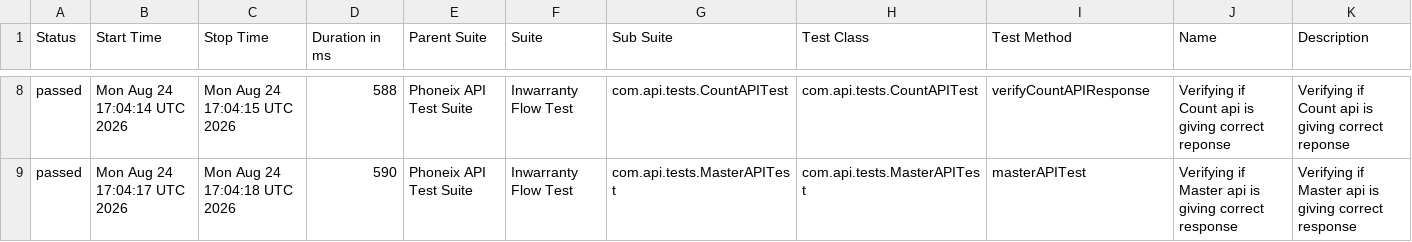
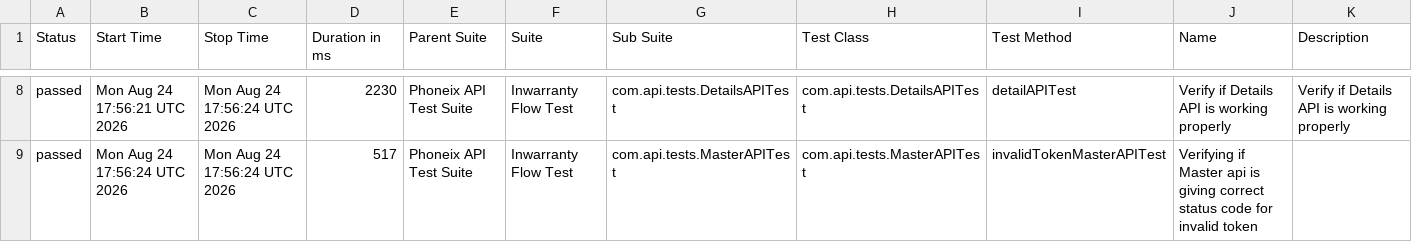
Before and after one commit to syed-sabir75/PhonexTestAutomationFramework, a CSV file: data/suites.csv, drawn as a sheet; only a part is shown, gaps mark what is left out; the diff covers the shown part only.

```diff
--- a/data/suites.csv
+++ b/data/suites.csv
@@ -8,2 +8,2 @@
-"passed","Mon Aug 24 17:04:14 UTC 2026","Mon Aug 24 17:04:15 UTC 2026","588","Phoneix API Test Suite","Inwarranty Flow Test","com.api.tests.CountAPITest","com.api.tests.CountAPITest","verifyCountAPIResponse","Verifying if Count api is giving correct reponse","Verifying if Count api is giving correct reponse"
-"passed","Mon Aug 24 17:04:17 UTC 2026","Mon Aug 24 17:04:18 UTC 2026","590","Phoneix API Test Suite","Inwarranty Flow Test","com.api.tests.MasterAPITest","com.api.tests.MasterAPITest","masterAPITest","Verifying if Master api is giving correct response","Verifying if Master api is giving correct response"
+"passed","Mon Aug 24 17:56:21 UTC 2026","Mon Aug 24 17:56:24 UTC 2026","2230","Phoneix API Test Suite","Inwarranty Flow Test","com.api.tests.DetailsAPITest","com.api.tests.DetailsAPITest","detailAPITest","Verify if Details API is working properly","Verify if Details API is working properly"
+"passed","Mon Aug 24 17:56:24 UTC 2026","Mon Aug 24 17:56:24 UTC 2026","517","Phoneix API Test Suite","Inwarranty Flow Test","com.api.tests.MasterAPITest","com.api.tests.MasterAPITest","invalidTokenMasterAPITest","Verifying if Master api is giving correct status code for invalid token",""
```
Also changed, not shown: 1 added row, 1 removed row and 30 edited cells elsewhere in this file, data/behaviors.csv, 51 other files.
